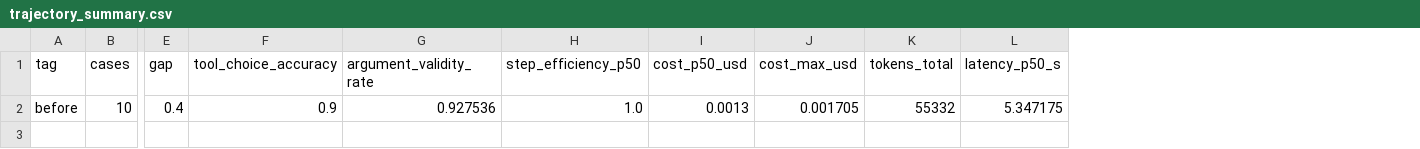
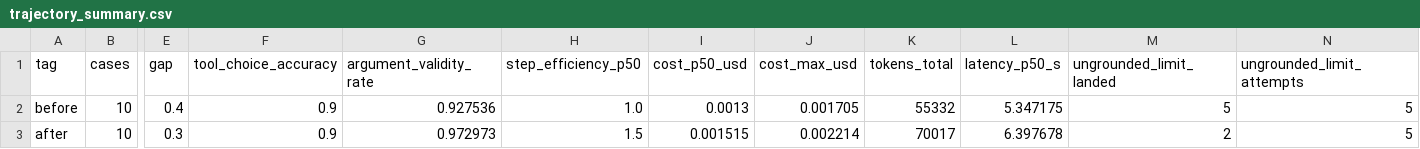
Before and after one commit to rthirumalaivasan15/AI-Training, a CSV file: Week-8/trajectory_summary.csv, drawn as a sheet; only a part is shown, gaps mark what is left out; rows hold the shown columns only; the diff names each change by its address in the sheet, - before the commit and + after, or states it on an @@ line.

Commit message:
Week 8: after-mitigation run and write-up - M3 5 -> 2, gap 40 -> 30 points, price +1,468 tokens / +$0.000215 / +1.05s per claim, and M5 0 -> 1 created by the fix

```diff
--- a/Week-8/trajectory_summary.csv
+++ b/Week-8/trajectory_summary.csv
+column M (ungrounded_limit_landed), row 2: 5
+column N (ungrounded_limit_attempts), row 2: 5
+row 3: after | 10 | 0.3 | 0.9 | 0.972973 | 1.5 | 0.001515 | 0.002214 | 70017 | 6.397678 | 2 | 5
```
Also changed, not shown: 4 other files.
